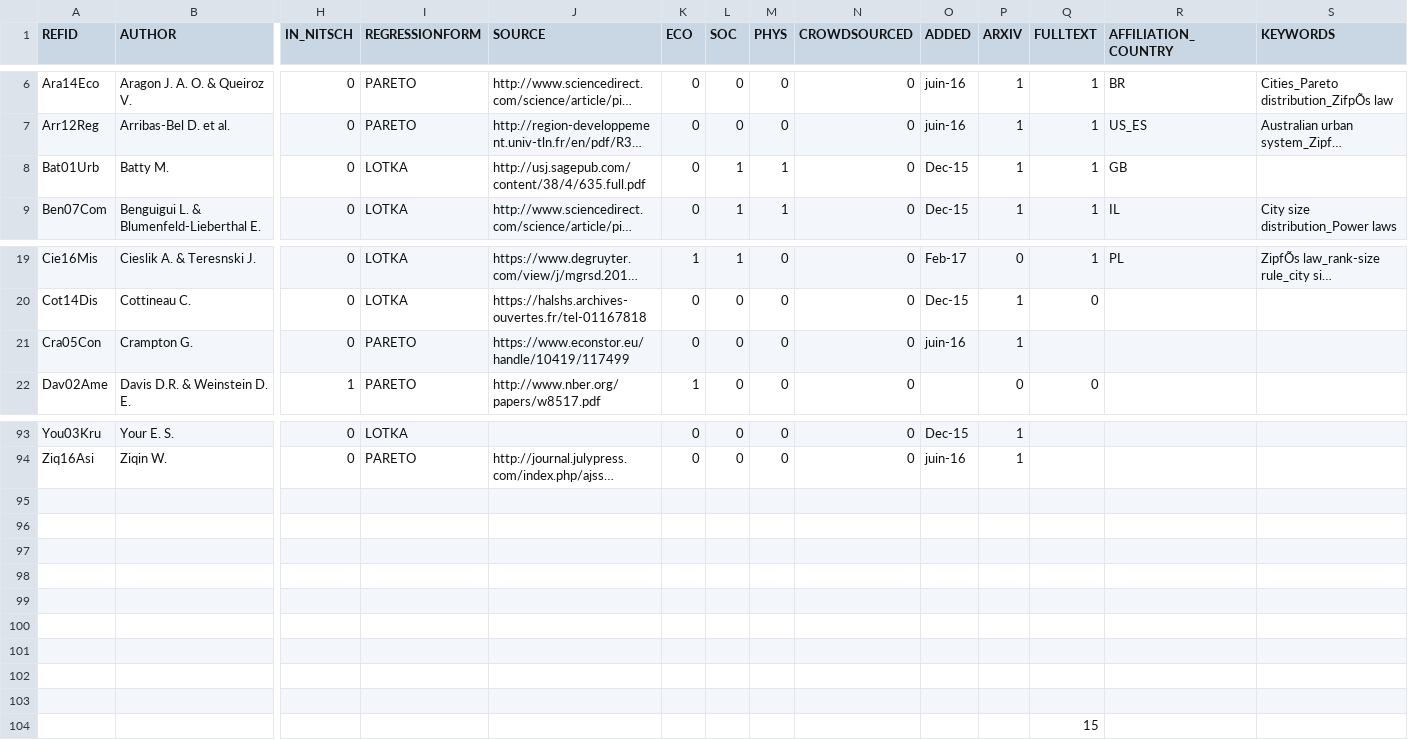
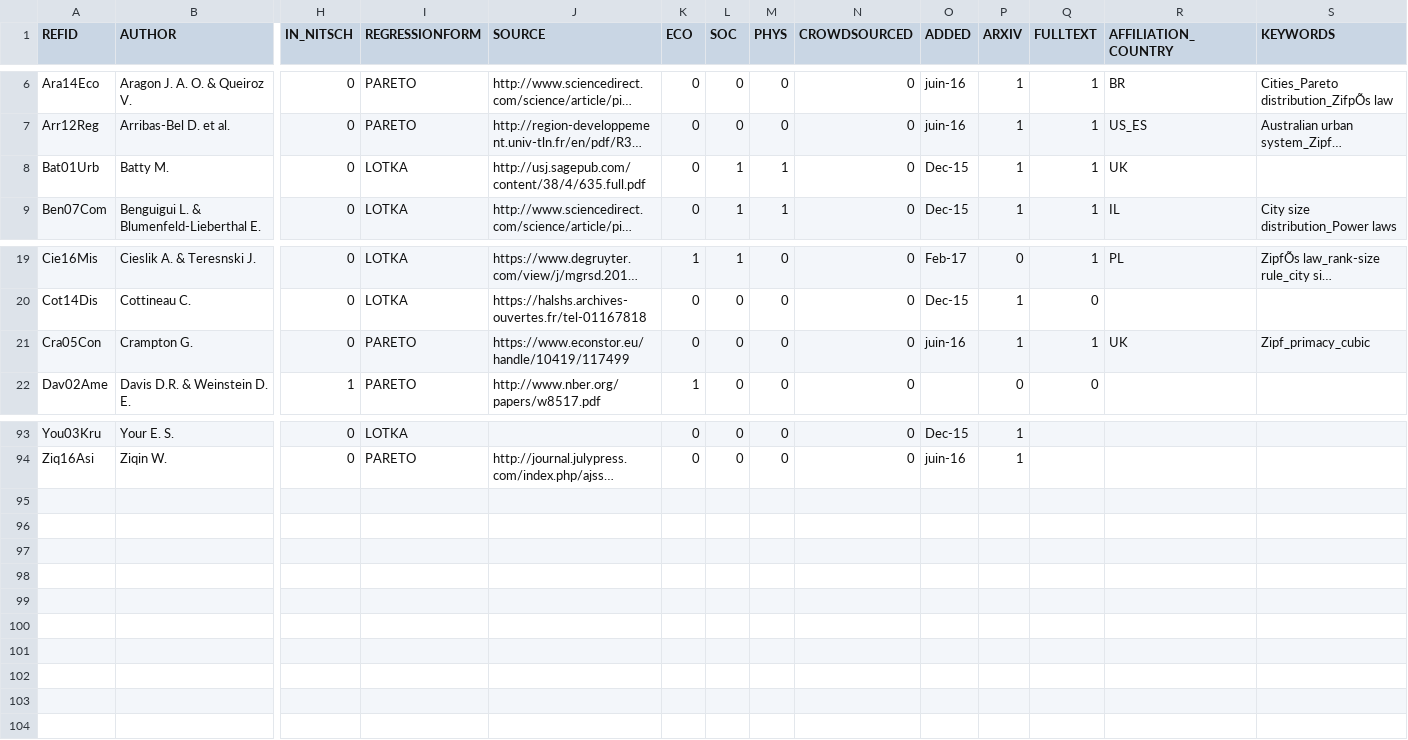
Before and after one commit to ClementineCttn/MetaZipf, a CSV file: data/zipf_refs.csv, drawn as a sheet; only a part is shown, gaps mark what is left out; long unchanged cells end in …; rows hold the shown columns only; the diff names each change by its address in the sheet, - before the commit and + after, or states it on an @@ line.

```diff
--- a/data/zipf_refs.csv
+++ b/data/zipf_refs.csv
-R8 (AFFILIATION_COUNTRY): GB
+R8 (AFFILIATION_COUNTRY): UK
-Q21 (FULLTEXT): (empty)
+Q21 (FULLTEXT): 1
-R21 (AFFILIATION_COUNTRY): (empty)
+R21 (AFFILIATION_COUNTRY): UK
-S21 (KEYWORDS): (empty)
+S21 (KEYWORDS): Zipf_primacy_cubic
-row 95: (empty)
-row 96: (empty)
-row 97: (empty)
-row 98: (empty)
-row 99: (empty)
-row 100: (empty)
-row 101: (empty)
-row 102: (empty)
-row 103: (empty)
-row 104:  |  |  |  |  |  |  |  |  |  |  | 15
```
Also changed, not shown: 1 other file.
